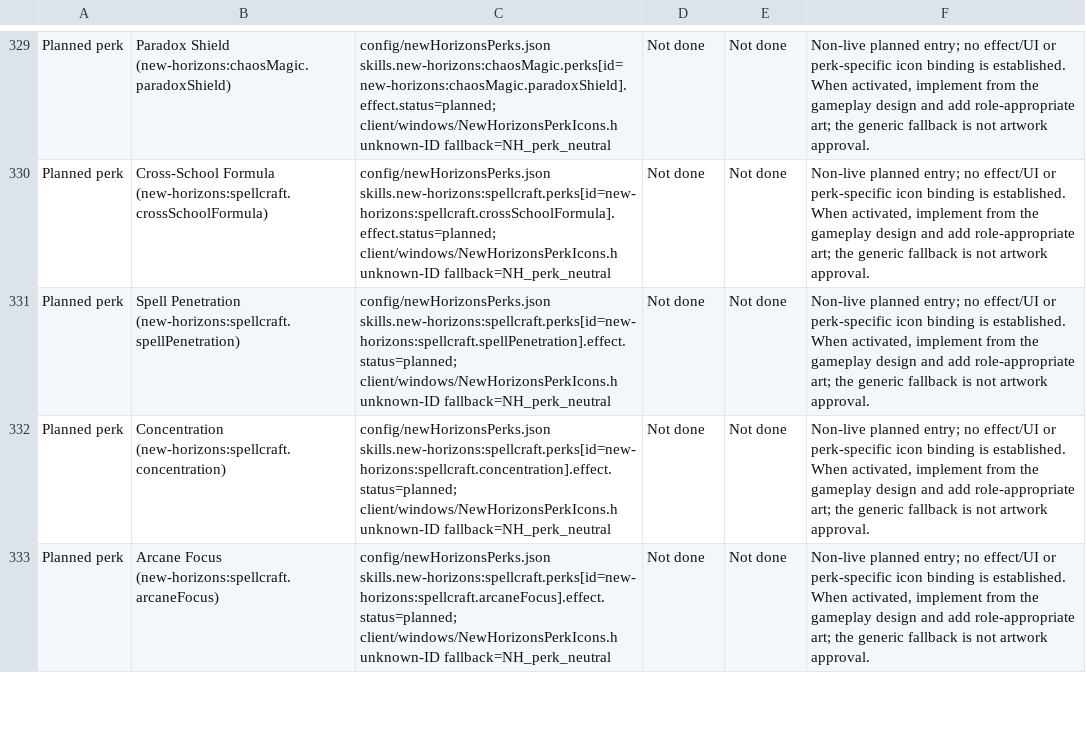
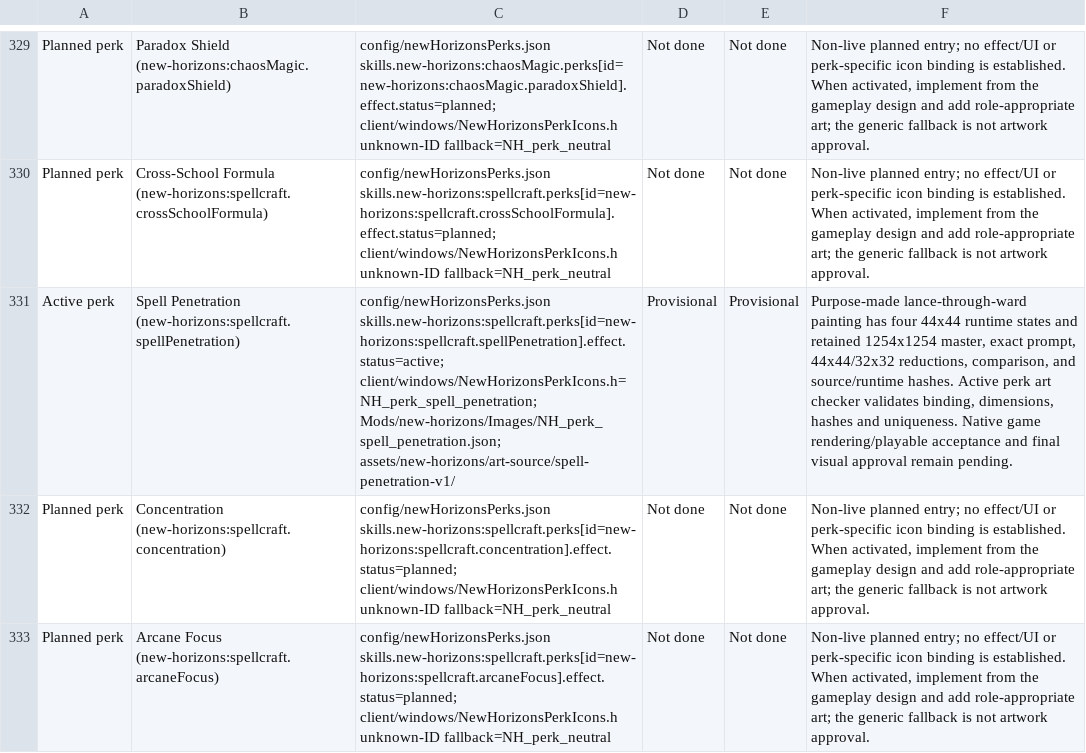
Before and after one commit to thegandalf196/vcmi, a CSV file: docs/NH_UI_ASSET_INVENTORY.csv, drawn as a sheet; only a part is shown, gaps mark what is left out; the diff names each change by its address in the sheet, - before the commit and + after, or states it on an @@ line.

Commit message:
Implement Spell Penetration and unlock Advanced Spellcraft

```diff
--- a/docs/NH_UI_ASSET_INVENTORY.csv
+++ b/docs/NH_UI_ASSET_INVENTORY.csv
-A331: Planned perk
+A331: Active perk
-C331: config/newHorizonsPerks.json skills.new-horizons:spellcraft.perks[id=new-horizons:spellcraft.spellPenetration].effect.status=planned; client/windows/NewHorizonsPerkIcons.h unknown-ID fallback=NH_perk_neutral
+C331: config/newHorizonsPerks.json skills.new-horizons:spellcraft.perks[id=new-horizons:spellcraft.spellPenetration].effect.status=active; client/windows/NewHorizonsPerkIcons.h=NH_perk_spell_penetration; Mods/new-horizons/Images/NH_perk_spell_penetration.json; assets/new-horizons/art-source/spell-penetration-v1/
-D331: Not done
+D331: Provisional
-E331: Not done
+E331: Provisional
-F331: Non-live planned entry; no effect/UI or perk-specific icon binding is established. When activated, implement from the gameplay design and add role-appropriate art; the generic fallback is not artwork approval.
+F331: Purpose-made lance-through-ward painting has four 44x44 runtime states and retained 1254x1254 master, exact prompt, 44x44/32x32 reductions, comparison, and source/runtime hashes. Active perk art checker validates binding, dimensions, hashes and uniqueness. Native game rendering/playable acceptance and final visual approval remain pending.
```
Also changed, not shown: 33 other files.
